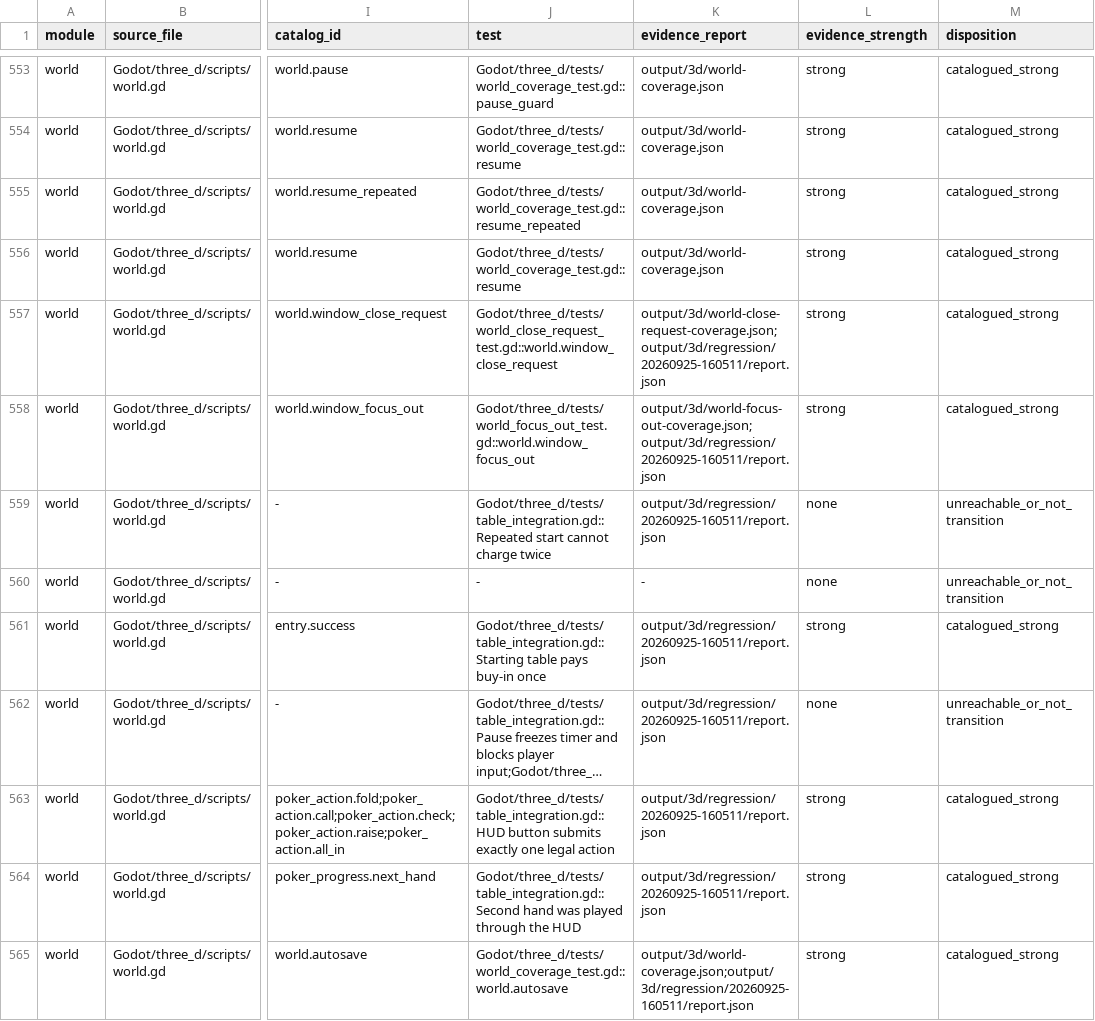
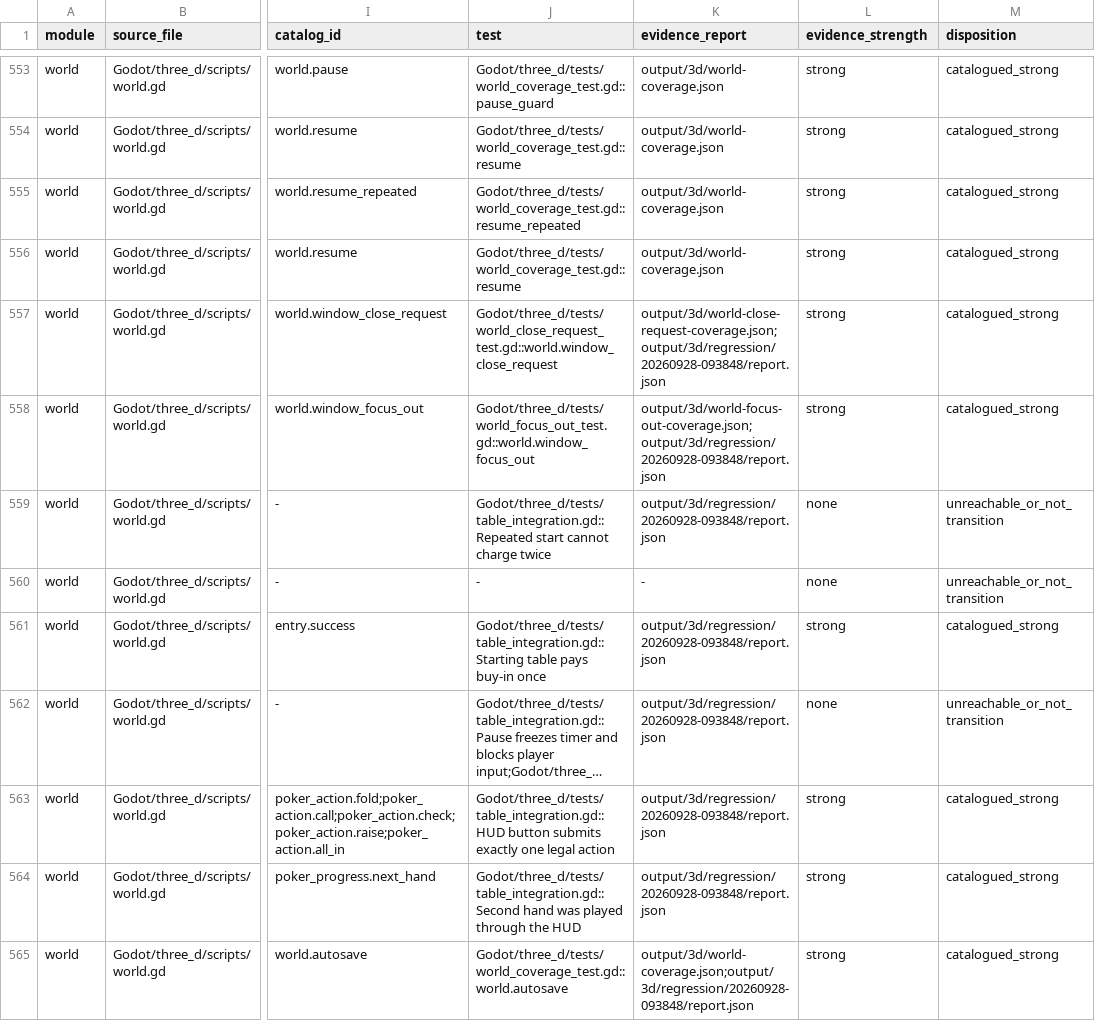
Before and after one commit to spring10-15/Texas-pub, a CSV file: docs/3d-production/external-handoff/A8-global-catalog-audit/current-tree-branch-inventory.csv, drawn as a sheet; only a part is shown, gaps mark what is left out; long unchanged cells end in …; the diff covers the shown part only; the diff names each change by its address in the sheet, - before the commit and + after, or states it on an @@ line.

Commit message:
docs: refresh legacy stock audit evidence

```diff
--- a/docs/3d-production/external-handoff/A8-global-catalog-audit/current-tree-branch-inventory.csv
+++ b/docs/3d-production/external-handoff/A8-global-catalog-audit/current-tree-branch-inventory.csv
-K557 (evidence_report): output/3d/world-close-request-coverage.json;output/3d/regression/20260925-160511/report.json
+K557 (evidence_report): output/3d/world-close-request-coverage.json;output/3d/regression/20260928-093848/report.json
-K558 (evidence_report): output/3d/world-focus-out-coverage.json;output/3d/regression/20260925-160511/report.json
+K558 (evidence_report): output/3d/world-focus-out-coverage.json;output/3d/regression/20260928-093848/report.json
-K559 (evidence_report): output/3d/regression/20260925-160511/report.json
+K559 (evidence_report): output/3d/regression/20260928-093848/report.json
-K561:K564 (evidence_report): output/3d/regression/20260925-160511/report.json
+K561:K564 (evidence_report): output/3d/regression/20260928-093848/report.json
-K565 (evidence_report): output/3d/world-coverage.json;output/3d/regression/20260925-160511/report.json
+K565 (evidence_report): output/3d/world-coverage.json;output/3d/regression/20260928-093848/report.json
```
Also changed, not shown: 47 edited cells elsewhere in this file, 3 other files.
